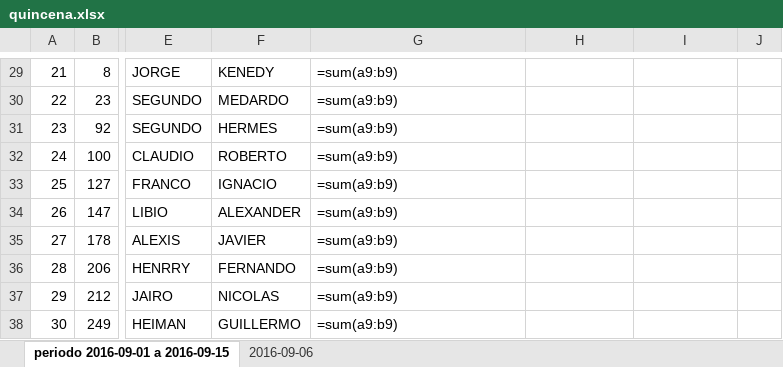
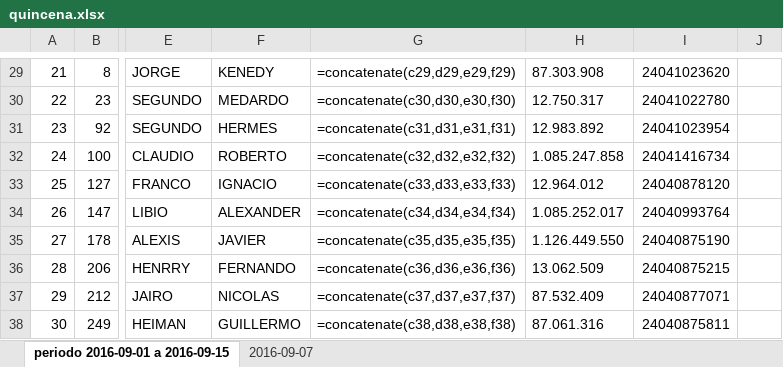
Before and after one commit to jorgearmandotu/personal, an Excel workbook: personal/quincena.xlsx, sheet periodo 2016-09-01 a 2016-09-15, drawn as a sheet; only a part is shown, gaps mark what is left out; values as stored, in another font and other column widths than the file's, no borders; formulas without a stored value are shown as written; the diff covers the shown part only; the diff names each change by its address in the sheet, - before the commit and + after, or states it on an @@ line.

Commit message:
formula concatenate

```diff
--- a/personal/quincena.xlsx (sheet periodo 2016-09-01 a 2016-09-15)
+++ b/personal/quincena.xlsx (sheet periodo 2016-09-01 a 2016-09-15)
-sheet tab: 2016-09-06
+sheet tab: 2016-09-07
-G29: =sum(a9:b9)
+G29: =concatenate(c29,d29,e29,f29)
-H29: (empty)
+H29: 87.303.908
-I29: (empty)
+I29: 24041023620
-G30: =sum(a9:b9)
+G30: =concatenate(c30,d30,e30,f30)
-H30: (empty)
+H30: 12.750.317
-I30: (empty)
+I30: 24041022780
-G31: =sum(a9:b9)
+G31: =concatenate(c31,d31,e31,f31)
-H31: (empty)
+H31: 12.983.892
-I31: (empty)
+I31: 24041023954
-G32: =sum(a9:b9)
+G32: =concatenate(c32,d32,e32,f32)
-H32: (empty)
+H32: 1.085.247.858
-I32: (empty)
+I32: 24041416734
-G33: =sum(a9:b9)
+G33: =concatenate(c33,d33,e33,f33)
-H33: (empty)
+H33: 12.964.012
-I33: (empty)
+I33: 24040878120
-G34: =sum(a9:b9)
+G34: =concatenate(c34,d34,e34,f34)
-H34: (empty)
+H34: 1.085.252.017
-I34: (empty)
+I34: 24040993764
-G35: =sum(a9:b9)
+G35: =concatenate(c35,d35,e35,f35)
-H35: (empty)
+H35: 1.126.449.550
-I35: (empty)
+I35: 24040875190
-G36: =sum(a9:b9)
+G36: =concatenate(c36,d36,e36,f36)
-H36: (empty)
+H36: 13.062.509
-I36: (empty)
+I36: 24040875215
-G37: =sum(a9:b9)
+G37: =concatenate(c37,d37,e37,f37)
-H37: (empty)
+H37: 87.532.409
-I37: (empty)
+I37: 24040877071
-G38: =sum(a9:b9)
+G38: =concatenate(c38,d38,e38,f38)
-H38: (empty)
+H38: 87.061.316
-I38: (empty)
+I38: 24040875811
```
Also changed, not shown: 438 edited cells and cell formats elsewhere in this sheet, 1 other file.
